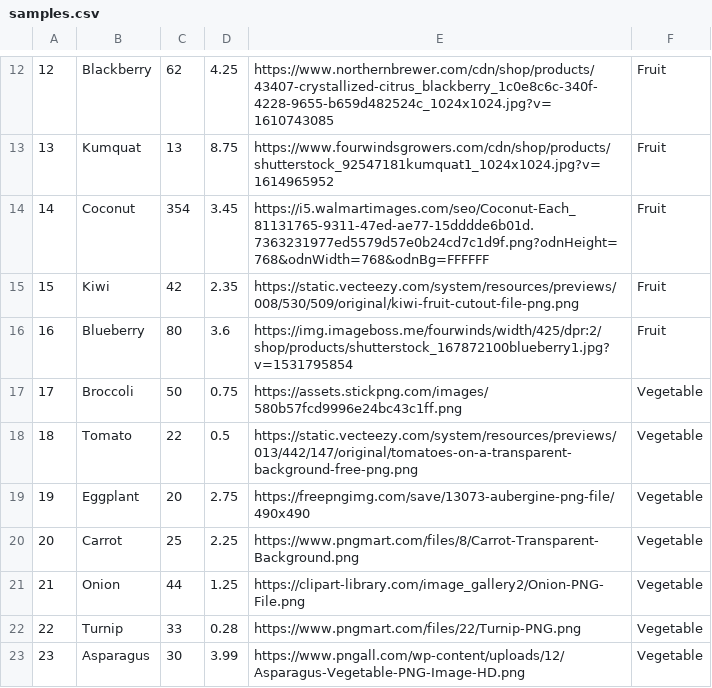
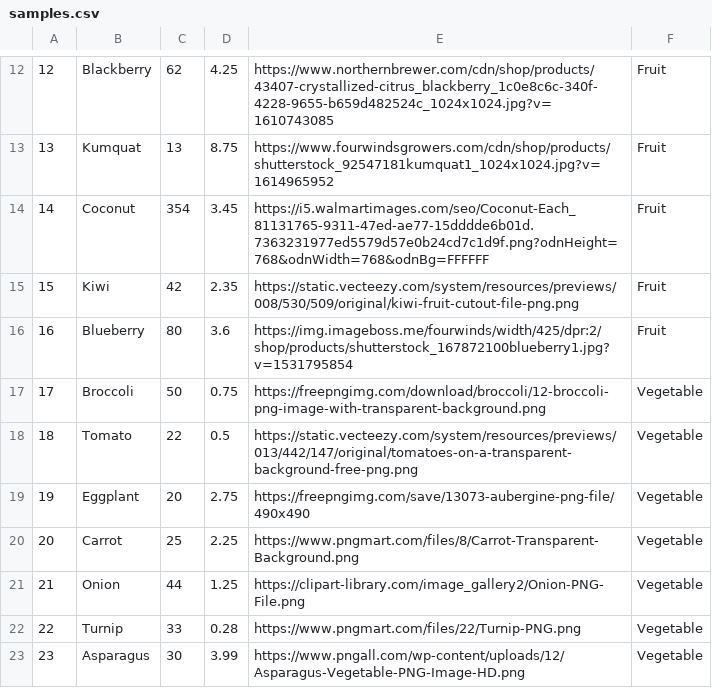
Before and after one commit to Jacob-Hobbs/Pantry-Wizard, a CSV file: src/main/resources/csv/samples.csv, drawn as a sheet; only a part is shown, gaps mark what is left out.

```diff
--- a/src/main/resources/csv/samples.csv
+++ b/src/main/resources/csv/samples.csv
@@ -16,3 +16,3 @@
 16,Blueberry,80,3.6,https://img.imageboss.me/fourwinds/width/425/dpr:2/shop/products/shutterstock_167872100blueberry1.jpg?v=1531795854,Fruit
-17,Broccoli,50,0.75,https://assets.stickpng.com/images/580b57fcd9996e24bc43c1ff.png,Vegetable
+17,Broccoli,50,0.75,https://freepngimg.com/download/broccoli/12-broccoli-png-image-with-transparent-background.png,Vegetable
 18,Tomato,22,0.5,https://static.vecteezy.com/system/resources/previews/013/442/147/original/tomatoes-on-a-transparent-background-free-png.png,Vegetable
```
Also changed, not shown: 25 other files.
